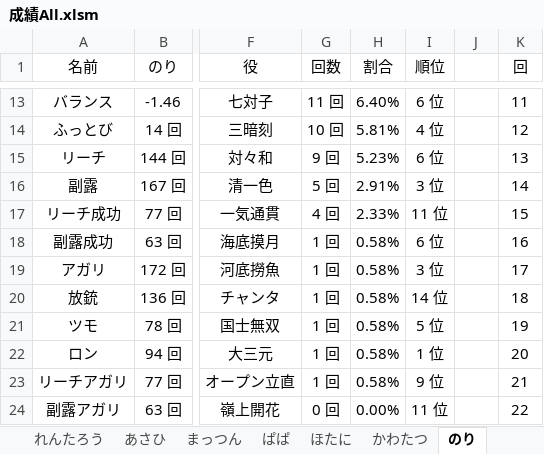
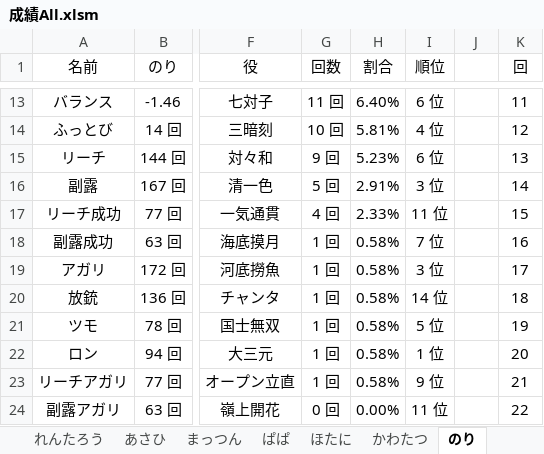
Before and after one commit to daicho/mahjong, an Excel workbook: 麻雀同好会All/成績All.xlsm, sheet のり, drawn as a sheet; only a part is shown, gaps mark what is left out; values as stored, in another font and other column widths than the file's, no borders; charts and pictures not drawn; the diff names each change by its address in the sheet, - before the commit and + after, or states it on an @@ line.

```diff
--- a/麻雀同好会All/成績All.xlsm (sheet のり)
+++ b/麻雀同好会All/成績All.xlsm (sheet のり)
-I18 (順位): 6 位
+I18 (順位): 7 位
```
Also changed, not shown: sheet 全体, sheet まっつん, sheet ただ, sheet だいち, sheet れんたろう, sheet ランキング, 4 more sheets, charts or pictures, 33 other files.
